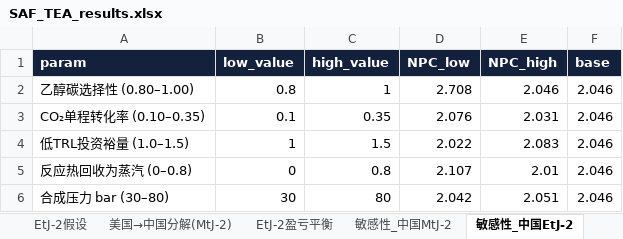
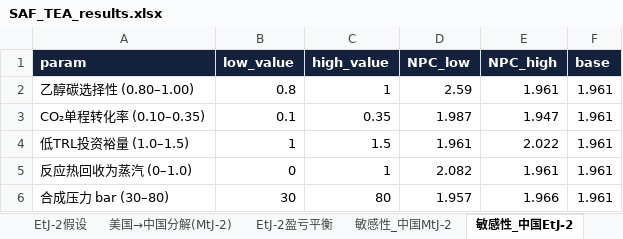
Before and after one commit to jinlijin6090/Usedcardata, an Excel workbook: saf_tea/results/SAF_TEA_results.xlsx, sheet 敏感性_中国EtJ-2, drawn as a sheet; values as stored, in another font and other column widths than the file's, no borders; removed rows and columns are numbered as before the commit, all else as after; the diff names each change by its address in the sheet, - before the commit and + after, or states it on an @@ line.

```diff
--- a/saf_tea/results/SAF_TEA_results.xlsx (sheet 敏感性_中国EtJ-2)
+++ b/saf_tea/results/SAF_TEA_results.xlsx (sheet 敏感性_中国EtJ-2)
-D2 (NPC_low): 2.708
+D2 (NPC_low): 2.59
-E2 (NPC_high): 2.046
+E2 (NPC_high): 1.961
-F2:F4 (base): 2.046
+F2:F4 (base): 1.961
-D3 (NPC_low): 2.076
+D3 (NPC_low): 1.987
-E3 (NPC_high): 2.031
+E3 (NPC_high): 1.947
-D4 (NPC_low): 2.022
+D4 (NPC_low): 1.961
-E4 (NPC_high): 2.083
+E4 (NPC_high): 2.022
-row 5: 反应热回收为蒸汽 (0–0.8) | 0 | 0.8 | 2.107 | 2.01 | 2.046
+row 5: 反应热回收为蒸汽 (0–1.0) | 0 | 1 | 2.082 | 1.961 | 1.961
-D6 (NPC_low): 2.042
+D6 (NPC_low): 1.957
-E6 (NPC_high): 2.051
+E6 (NPC_high): 1.966
-F6 (base): 2.046
+F6 (base): 1.961
```
Also changed, not shown: sheet 中国敏感性, sheet 敏感性_欧洲EtJ-2, sheet 20场景结果, sheet 中国7路线, sheet EtJ-2盈亏平衡, sheet EtJ-2假设, 14 other files.
